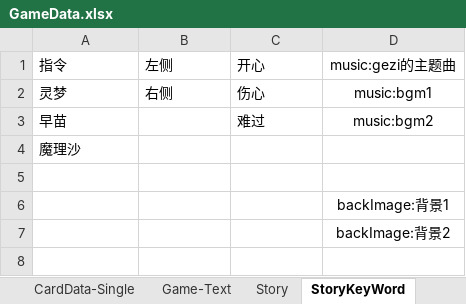
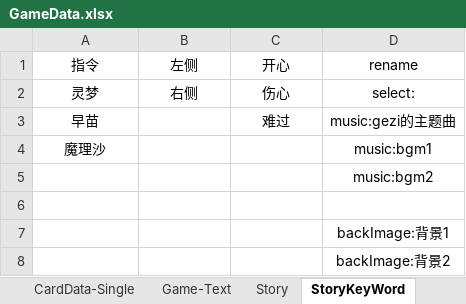
Before and after one commit to NAJA5152/TouhouMachineLearning2022, an Excel workbook: Assets/Resources/GameData/GameData.xlsx, sheet StoryKeyWord, drawn as a sheet; values as stored, in another font and other column widths than the file's, no borders; the diff names each change by its address in the sheet, - before the commit and + after, or states it on an @@ line.

```diff
--- a/Assets/Resources/GameData/GameData.xlsx (sheet StoryKeyWord)
+++ b/Assets/Resources/GameData/GameData.xlsx (sheet StoryKeyWord)
-A1:C2 alignment: left
+A1:C2 alignment: center
-D1: music:gezi的主题曲
+D1: rename
-D2 (rename): music:bgm1
+D2 (rename): select:
-A3:A4 alignment: left
+A3:A4 alignment: center
-C3 alignment: left
+C3 alignment: center
-D3 (rename): music:bgm2
+D3 (rename): music:gezi的主题曲
-D4 (rename): (empty)
+D4 (rename): music:bgm1
+row 5:  |  |  | music:bgm2
```
Also changed, not shown: sheet Story, 39 other files.
